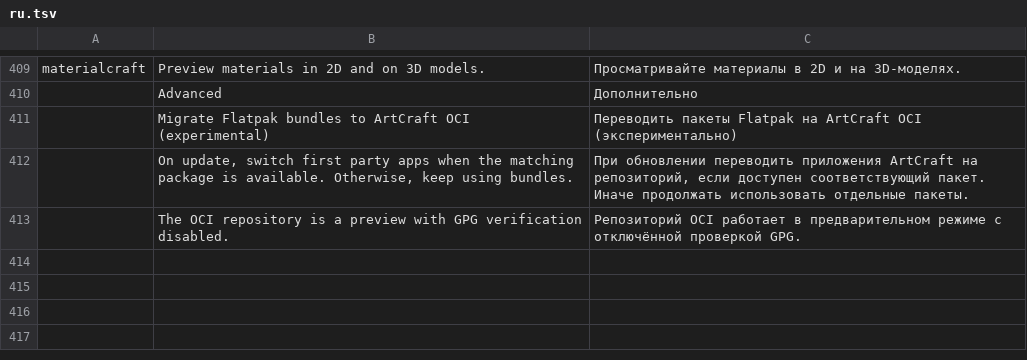
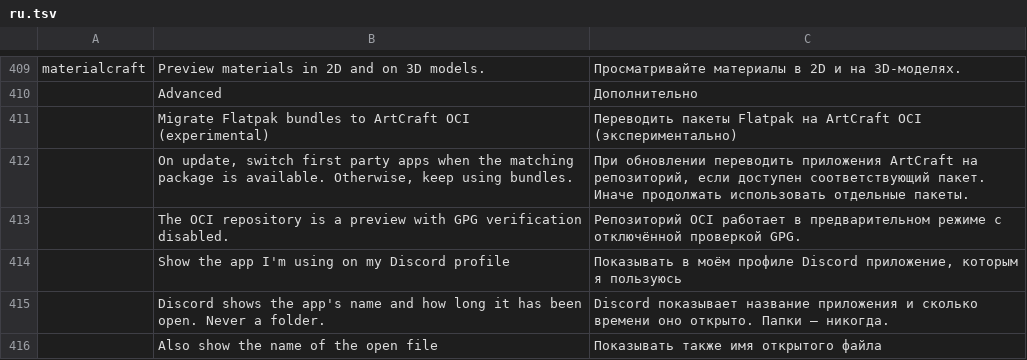
Before and after one commit to storytold/craft-launcher, a TSV file: crates/ui-egui/src/i18n/ru.tsv, drawn as a sheet; only a part is shown, gaps mark what is left out; the diff names each change by its address in the sheet, - before the commit and + after, or states it on an @@ line.

```diff
--- a/crates/ui-egui/src/i18n/ru.tsv
+++ b/crates/ui-egui/src/i18n/ru.tsv
+row 414:  | Show the app I'm using on my Discord profile | Показывать в моём профиле Discord приложение, которым я пользуюсь
+row 415:  | Discord shows the app's name and how long it has been open. Never a folder. | Discord показывает название приложения и сколько времени оно открыто. Папки — никогда.
+row 416:  | Also show the name of the open file | Показывать также имя открытого файла
```
Also changed, not shown: crates/ui-egui/src/i18n/de.tsv, crates/ui-egui/src/i18n/es.tsv, 17 other files.
